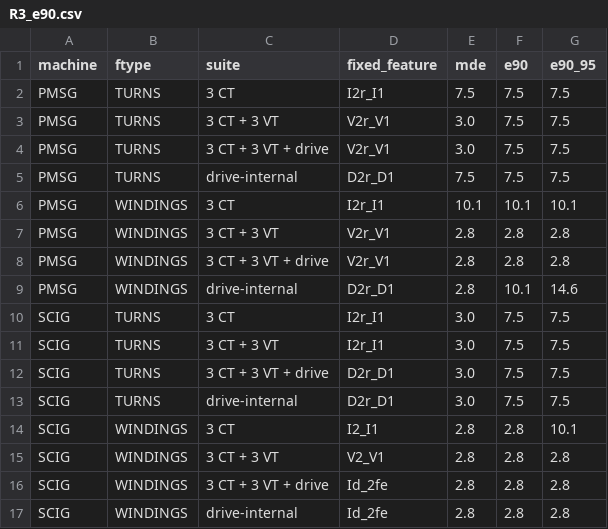
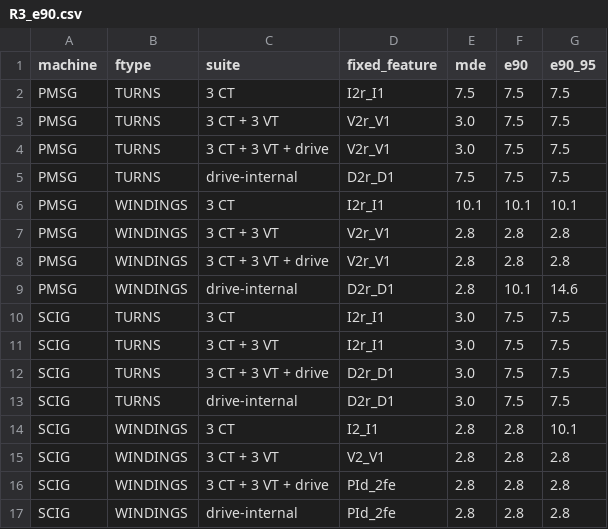
Before and after one commit to htcanseven/Claude, a CSV file: results/tables/R3_e90.csv, drawn as a sheet.

```diff
--- a/results/tables/R3_e90.csv
+++ b/results/tables/R3_e90.csv
@@ -15,3 +15,3 @@ SCIG,WINDINGS,3 CT,I2_I1,2.8,2.8,10.1
 SCIG,WINDINGS,3 CT + 3 VT,V2_V1,2.8,2.8,2.8
-SCIG,WINDINGS,3 CT + 3 VT + drive,Id_2fe,2.8,2.8,2.8
-SCIG,WINDINGS,drive-internal,Id_2fe,2.8,2.8,2.8
+SCIG,WINDINGS,3 CT + 3 VT + drive,PId_2fe,2.8,2.8,2.8
+SCIG,WINDINGS,drive-internal,PId_2fe,2.8,2.8,2.8
```
Also changed, not shown: results/tables/R4_decision_bylevel.csv, results/tables/R4_heldout_levels.csv, 14 other files.
